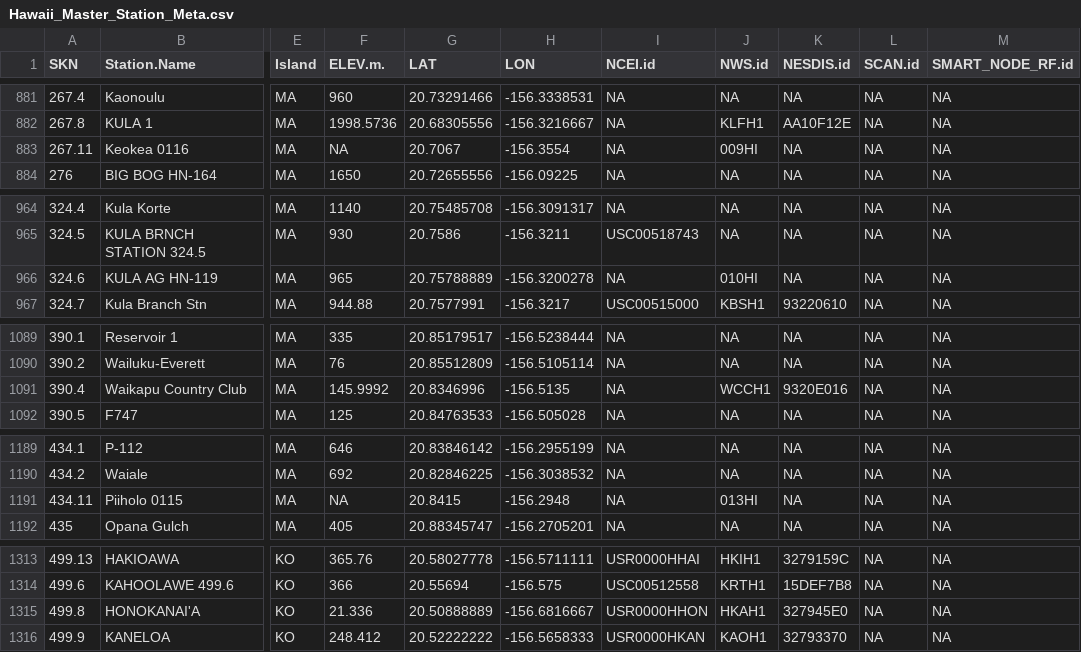
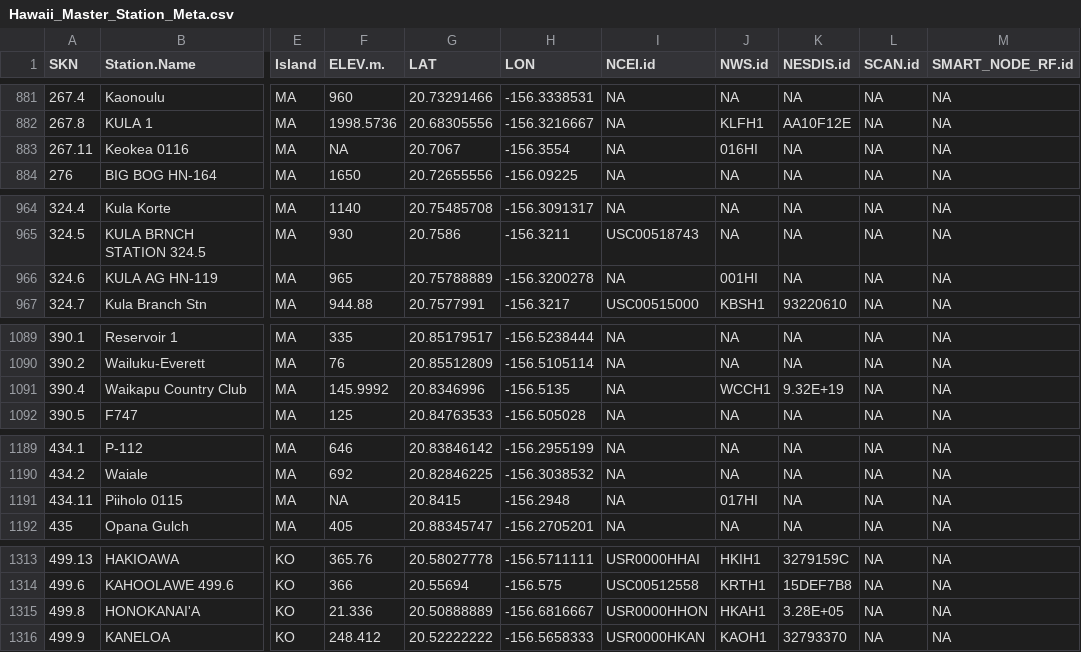
Before and after one commit to ikewai/hawaii_wx_station_mgmt_container, a CSV file: Hawaii_Master_Station_Meta.csv, drawn as a sheet; only a part is shown, gaps mark what is left out; the diff covers the shown part only; the diff names each change by its address in the sheet, - before the commit and + after, or states it on an @@ line.

```diff
--- a/Hawaii_Master_Station_Meta.csv
+++ b/Hawaii_Master_Station_Meta.csv
-J883 (NWS.id): 009HI
+J883 (NWS.id): 016HI
-J966 (NWS.id): 010HI
+J966 (NWS.id): 001HI
-K1091 (NESDIS.id): 9320E016
+K1091 (NESDIS.id): 9.32E+19
-J1191 (NWS.id): 013HI
+J1191 (NWS.id): 017HI
-K1315 (NESDIS.id): 327945E0
+K1315 (NESDIS.id): 3.28E+05
```
Also changed, not shown: 11 edited cells elsewhere in this file.
